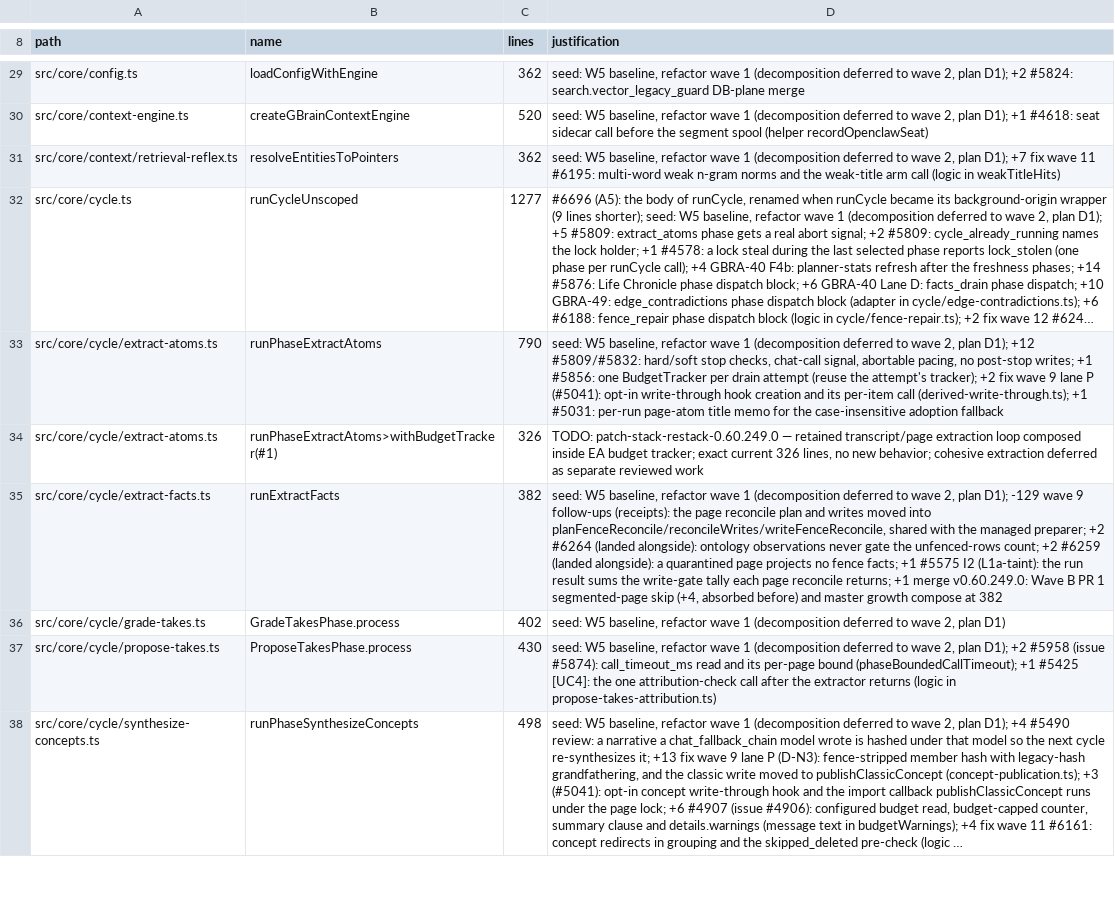
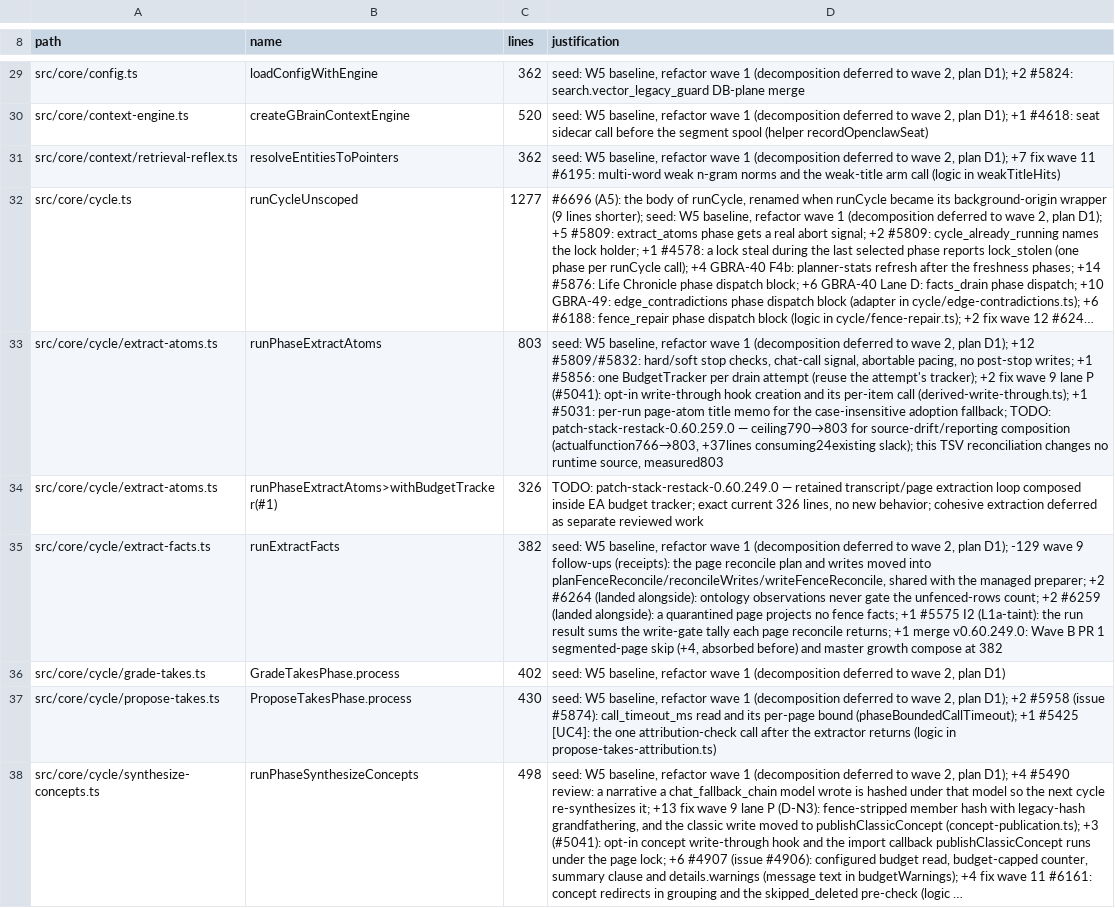
Before and after one commit to Masashi-Ono0611/gbrain, a TSV file: scripts/function-size-baseline.tsv, drawn as a sheet; only a part is shown, gaps mark what is left out; long unchanged cells end in …; the diff names each change by its address in the sheet, - before the commit and + after, or states it on an @@ line.

Commit message:
patch 198: reconcile v259 overlay guards and generated artifacts (local-only, no upstream PR)
Retain current upstream schema-error validation by narrowing the local weak-alias fallback to the missing page_aliases table. Preserve other schema and permission failures, with negative identity tests.

Regenerate plugin skill counts and listColumnsOnly SQL text/hash golden metadata; reconcile measured composition ratchets without changing runtime limits. Final source tree validated by 82 normal checks, owned PostgreSQL 17 facts24 and purge15, and focused regressions. Original failed preparation, SQL-golden and ratchet attempts remain in private receipts. The unqualified capacity residual is excluded.

X-Gbrain-Patch-Num: 198
X-Gbrain-Upstream-PR: local
X-Gbrain-Apply-Mode: overlay
(cherry picked from commit ca01a648b4571943f14a9908818ffda4116ed9b4)

```diff
--- a/scripts/function-size-baseline.tsv
+++ b/scripts/function-size-baseline.tsv
-C33 (lines): 790
+C33 (lines): 803
-D33 (justification): …case-insensitive adoption fallback
+D33 (justification): …case-insensitive adoption fallback; TODO: patch-stack-restack-0.60.259.0 — ceiling790→803 for source-drift/reporting composition (actualfunction766→803, +37lines consuming24existing slack); this TSV reconciliation changes no runtime source, measured803
```
Also changed, not shown: 3 other files.
